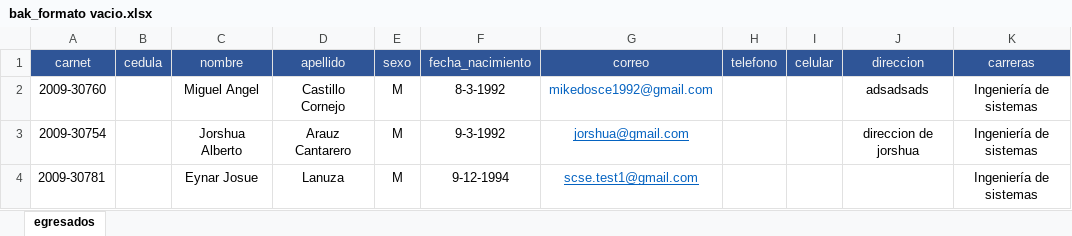
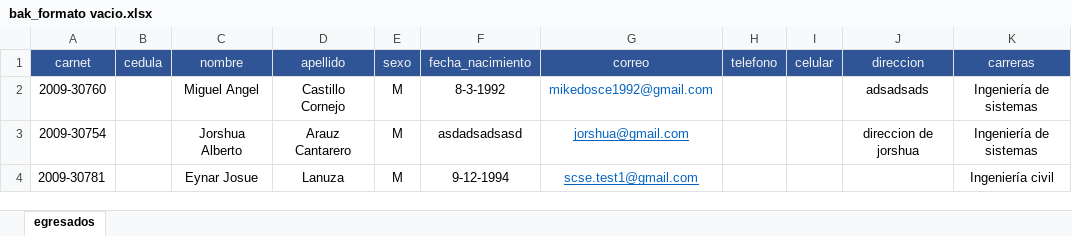
Before and after one commit to mike2c/scse, an Excel workbook: bak_formato vacio.xlsx, sheet egresados, drawn as a sheet; values as stored, in another font and other column widths than the file's, no borders; the diff names each change by its address in the sheet, - before the commit and + after, or states it on an @@ line.

```diff
--- a/bak_formato vacio.xlsx (sheet egresados)
+++ b/bak_formato vacio.xlsx (sheet egresados)
-F3 (fecha_nacimiento): 9-3-1992
+F3 (fecha_nacimiento): asdadsadsasd
-K4 (carreras): Ingeniería de sistemas
+K4 (carreras): Ingeniería civil
```
Also changed, not shown: dist/excel/formato vacio.xlsx, 3 other files.
